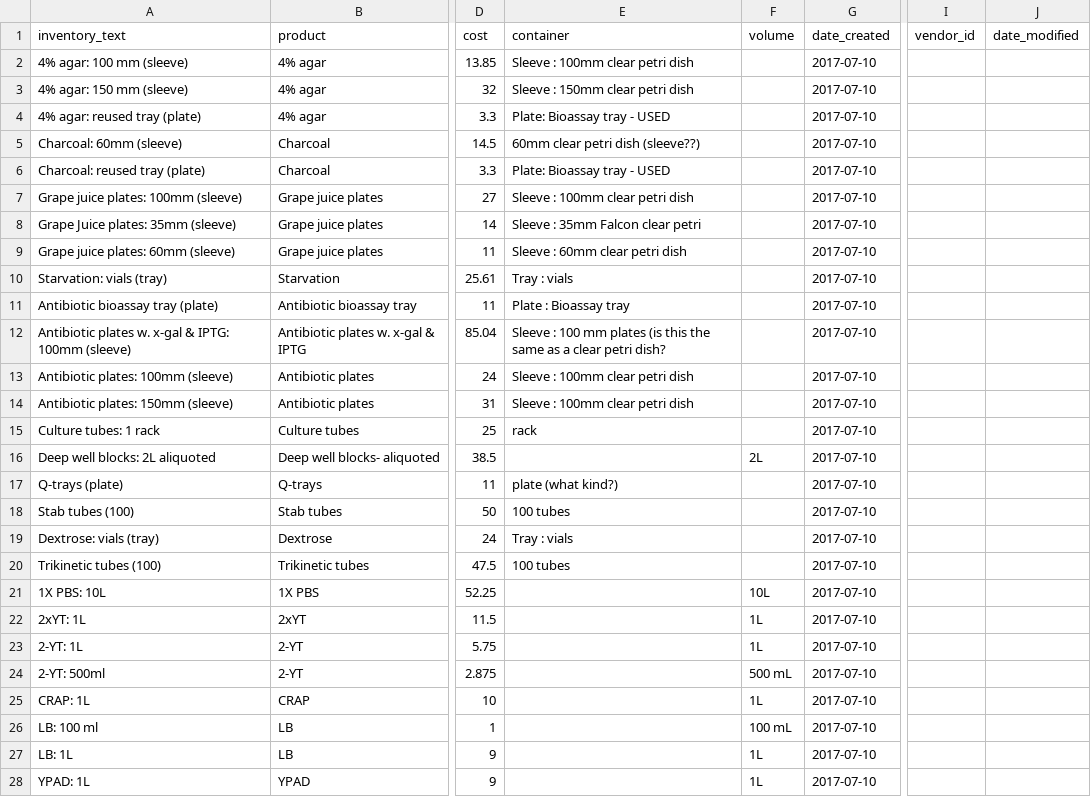
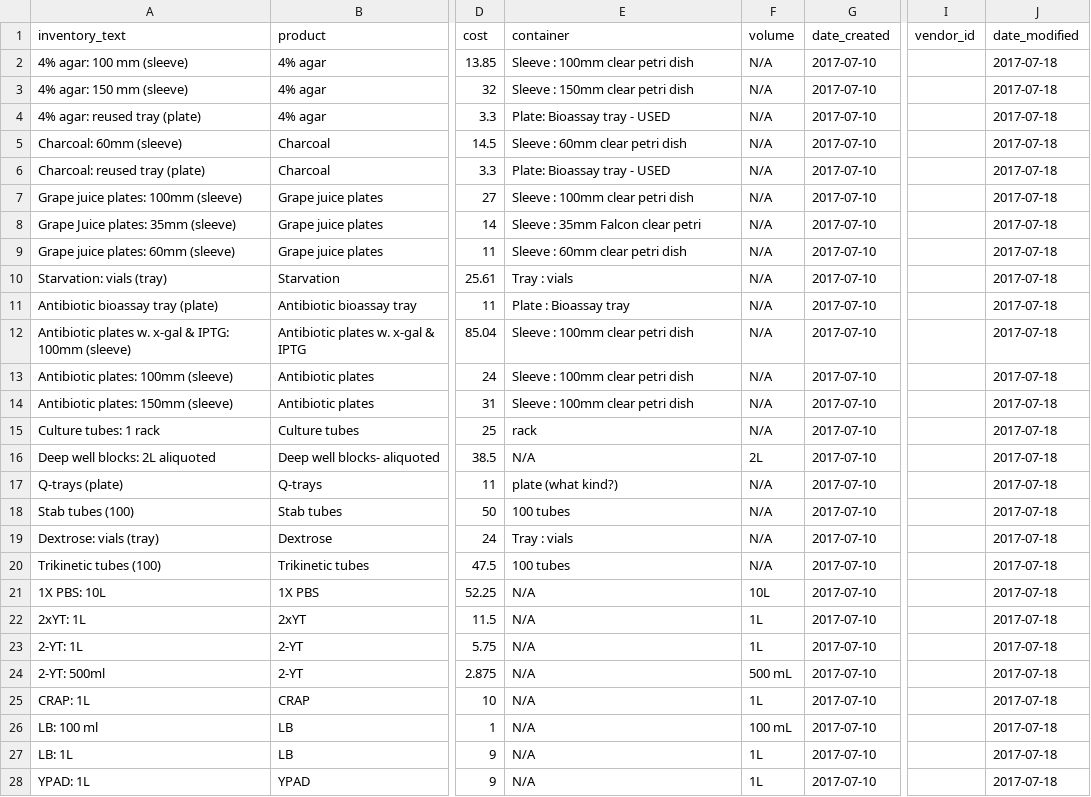
Before and after one commit to redflower906/media_store, a CSV file: Inventory_List.csv, drawn as a sheet; only a part is shown, gaps mark what is left out; the diff covers the shown part only; the diff names each change by its address in the sheet, - before the commit and + after, or states it on an @@ line.

Commit message:
working on datatables.net for table rendering

```diff
--- a/Inventory_List.csv
+++ b/Inventory_List.csv
-F2:F15 (volume): (empty)
+F2:F15 (volume): N/A
-J2:J28 (date_modified): (empty)
+J2:J28 (date_modified): 2017-07-18
-E5 (container): 60mm clear petri dish (sleeve??)
+E5 (container): Sleeve : 60mm clear petri dish
-E12 (container): Sleeve : 100 mm plates (is this the same as a clear petri dish?
+E12 (container): Sleeve : 100mm clear petri dish
-E16 (container): (empty)
+E16 (container): N/A
-F17:F20 (volume): (empty)
+F17:F20 (volume): N/A
-E21:E28 (container): (empty)
+E21:E28 (container): N/A
```
Also changed, not shown: 125 edited cells elsewhere in this file, 8 other files.
